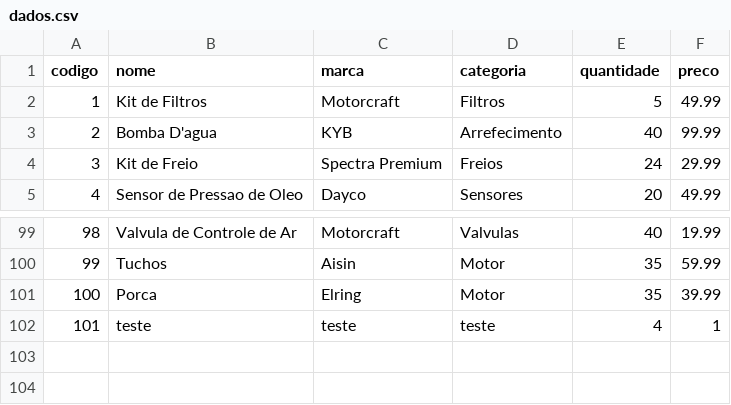
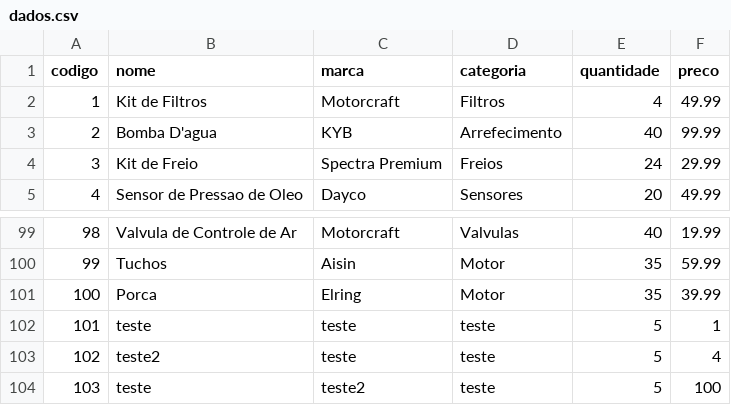
Before and after one commit to cjunior-dino/driver-trader, a CSV file: banco_de_dados/produtos/dados.csv, drawn as a sheet; only a part is shown, gaps mark what is left out.

Commit message:
fix (cadastra_produto): foi corrigido a geração do cadastro de produto

```diff
--- a/banco_de_dados/produtos/dados.csv
+++ b/banco_de_dados/produtos/dados.csv
@@ -1,3 +1,3 @@
 codigo;nome;marca;categoria;quantidade;preco
-1;Kit de Filtros;Motorcraft;Filtros;5;49.99
+1;Kit de Filtros;Motorcraft;Filtros;4;49.99
 2;Bomba D'agua;KYB;Arrefecimento;40;99.99
@@ -101,2 +101,4 @@ codigo;nome;marca;categoria;quantidade;preco
 100;Porca;Elring;Motor;35;39.99
-101;teste;teste;teste;4;1
+101;teste;teste;teste;5;1
+102;teste2;teste;teste;5;4
+103;teste;teste2;teste;5;100
```
Also changed, not shown: 1 other file.
